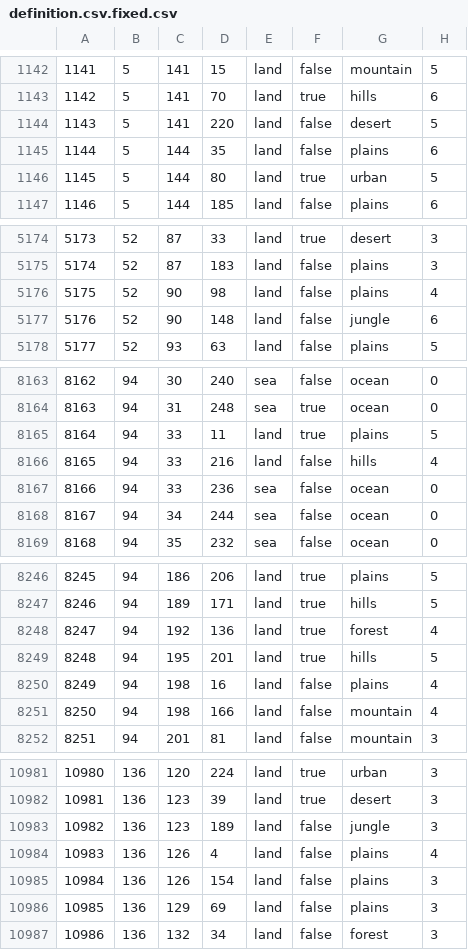
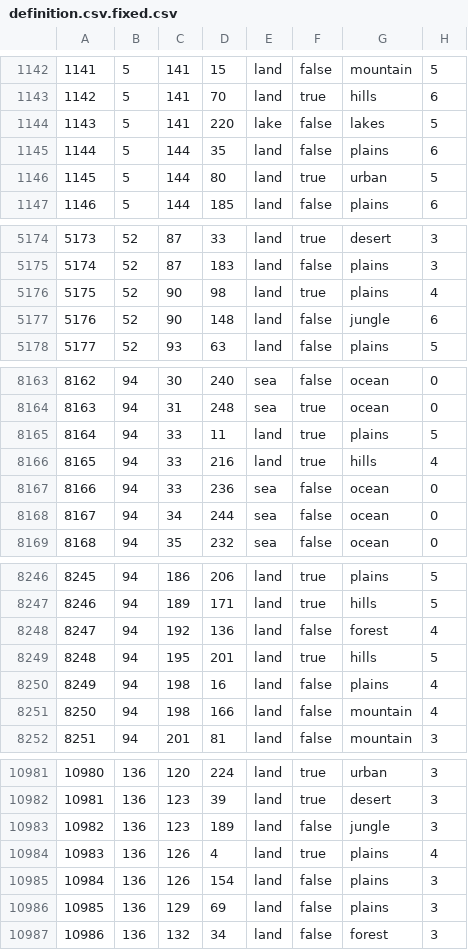
Before and after one commit to LeXus21251/CDL, a CSV file: map/definition.csv.fixed.csv, drawn as a sheet; only a part is shown, gaps mark what is left out; the diff covers the shown part only.

```diff
--- a/map/definition.csv.fixed.csv
+++ b/map/definition.csv.fixed.csv
@@ -1143,3 +1143,3 @@
 1142;5;141;70;land;true;hills;6
-1143;5;141;220;land;false;desert;5
+1143;5;141;220;lake;false;lakes;5
 1144;5;144;35;land;false;plains;6
@@ -5175,3 +5175,3 @@
 5174;52;87;183;land;false;plains;3
-5175;52;90;98;land;false;plains;4
+5175;52;90;98;land;true;plains;4
 5176;52;90;148;land;false;jungle;6
@@ -8165,3 +8165,3 @@
 8164;94;33;11;land;true;plains;5
-8165;94;33;216;land;false;hills;4
+8165;94;33;216;land;true;hills;4
 8166;94;33;236;sea;false;ocean;0
@@ -8247,3 +8247,3 @@
 8246;94;189;171;land;true;hills;5
-8247;94;192;136;land;true;forest;4
+8247;94;192;136;land;false;forest;4
 8248;94;195;201;land;true;hills;5
@@ -10983,3 +10983,3 @@
 10982;136;123;189;land;false;jungle;3
-10983;136;126;4;land;false;plains;4
+10983;136;126;4;land;true;plains;4
 10984;136;126;154;land;false;plains;3
```
Also changed, not shown: 17 added rows and 19 edited cells elsewhere in this file, map/definition.csv, 49 other files.
